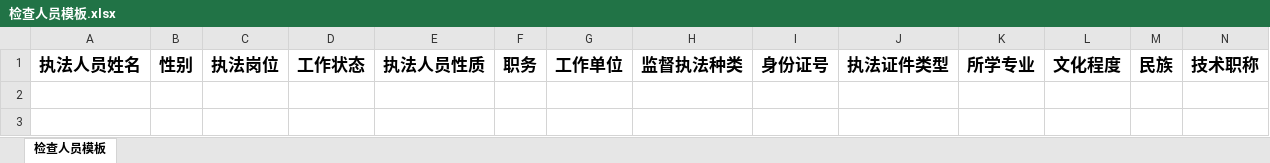
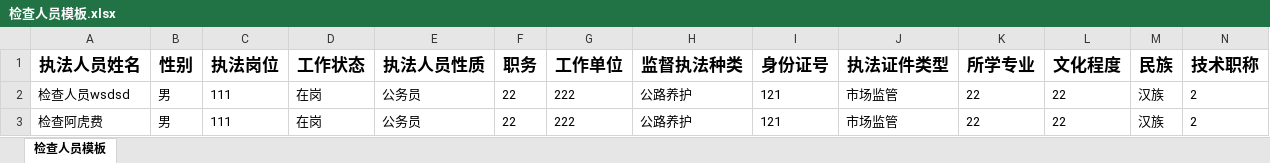
Before and after one commit to lxcmhpy/zhzf, an Excel workbook: static/excel/检查人员模板.xlsx, sheet 检查人员模板, drawn as a sheet; only a part is shown; values as stored, in another font and other column widths than the file's, no borders; rows hold the shown columns only; the diff names each change by its address in the sheet, - before the commit and + after, or states it on an @@ line.

```diff
--- a/static/excel/检查人员模板.xlsx (sheet 检查人员模板)
+++ b/static/excel/检查人员模板.xlsx (sheet 检查人员模板)
+row 2: 检查人员wsdsd | 男 | 111 | 在岗 | 公务员 | 22 | 222 | 公路养护 | 121 | 市场监管 | 22 | 22 | 汉族 | 2
+row 3: 检查阿虎费 | 男 | 111 | 在岗 | 公务员 | 22 | 222 | 公路养护 | 121 | 市场监管 | 22 | 22 | 汉族 | 2
```
Also changed, not shown: static/excel/事项清单模板.xlsx, static/excel/检查专家模板.xlsx, 14 other files.
